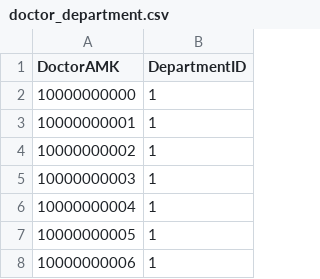
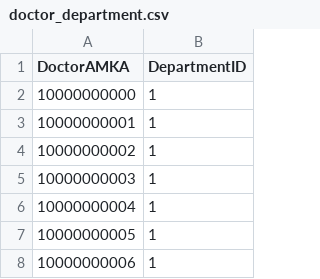
Before and after one commit to sta8isznt/databases_project, a CSV file: data/doctor_department.csv, drawn as a sheet; only a part is shown.

```diff
--- a/data/doctor_department.csv
+++ b/data/doctor_department.csv
@@ -1,2 +1,2 @@
-DoctorAMK,DepartmentID
+DoctorAMKA,DepartmentID
 10000000000,1
```
Also changed, not shown: data/admin_staff.csv, data/assists_in.csv, 27 other files.
